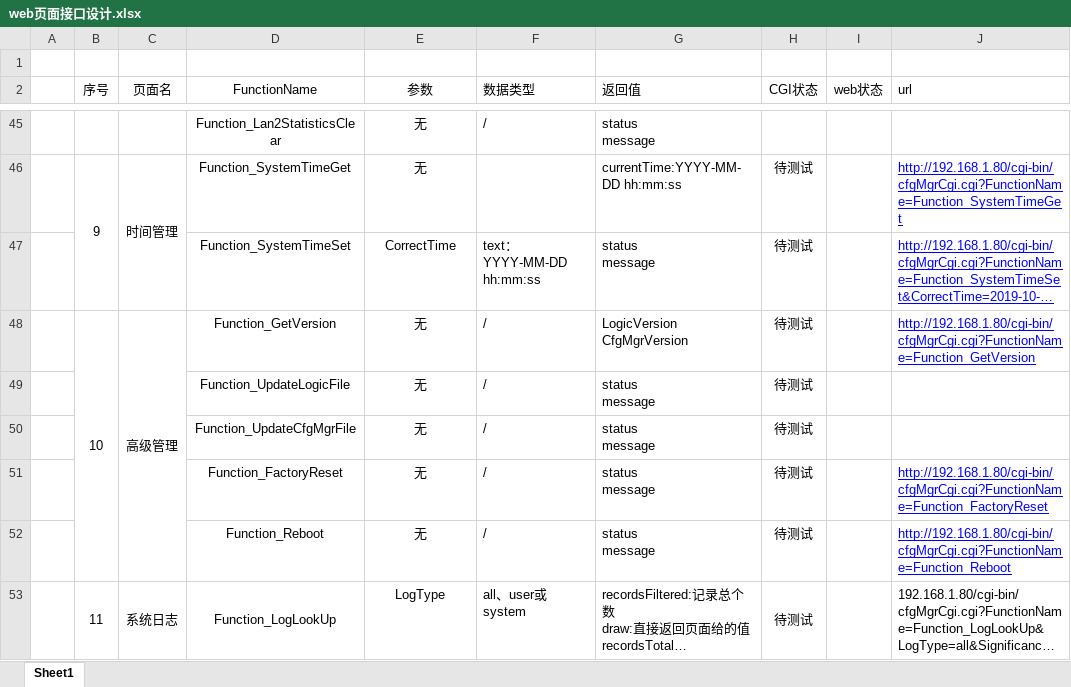
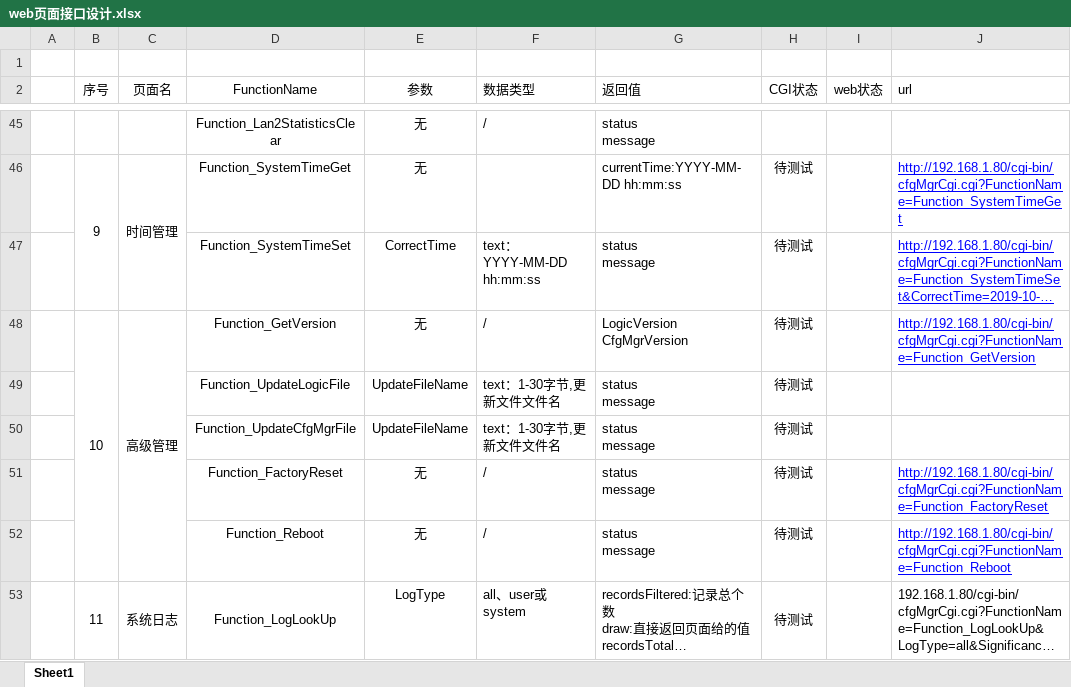
Before and after one commit to danfengch/Embedded-Web, an Excel workbook: web页面接口设计.xlsx, sheet Sheet1, drawn as a sheet; only a part is shown, gaps mark what is left out; long unchanged cells end in …; values as stored, in another font and other column widths than the file's, no borders; the diff names each change by its address in the sheet, - before the commit and + after, or states it on an @@ line.

```diff
--- a/web页面接口设计.xlsx (sheet Sheet1)
+++ b/web页面接口设计.xlsx (sheet Sheet1)
-E49:E50 (参数): 无
+E49:E50 (参数): UpdateFileName
-F49:F50 (数据类型): /
+F49:F50 (数据类型): text：1-30字节,更新文件文件名
```
Also changed, not shown: 2 other files.
